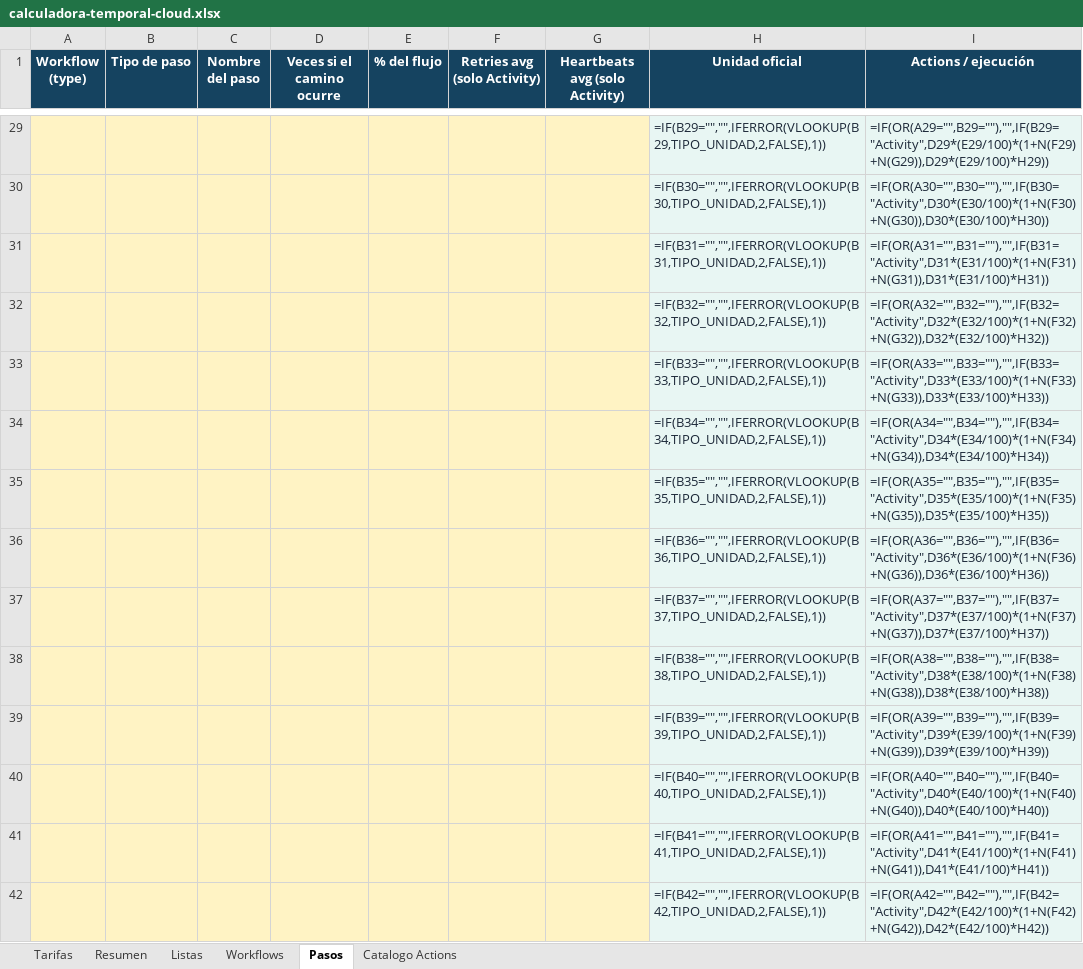
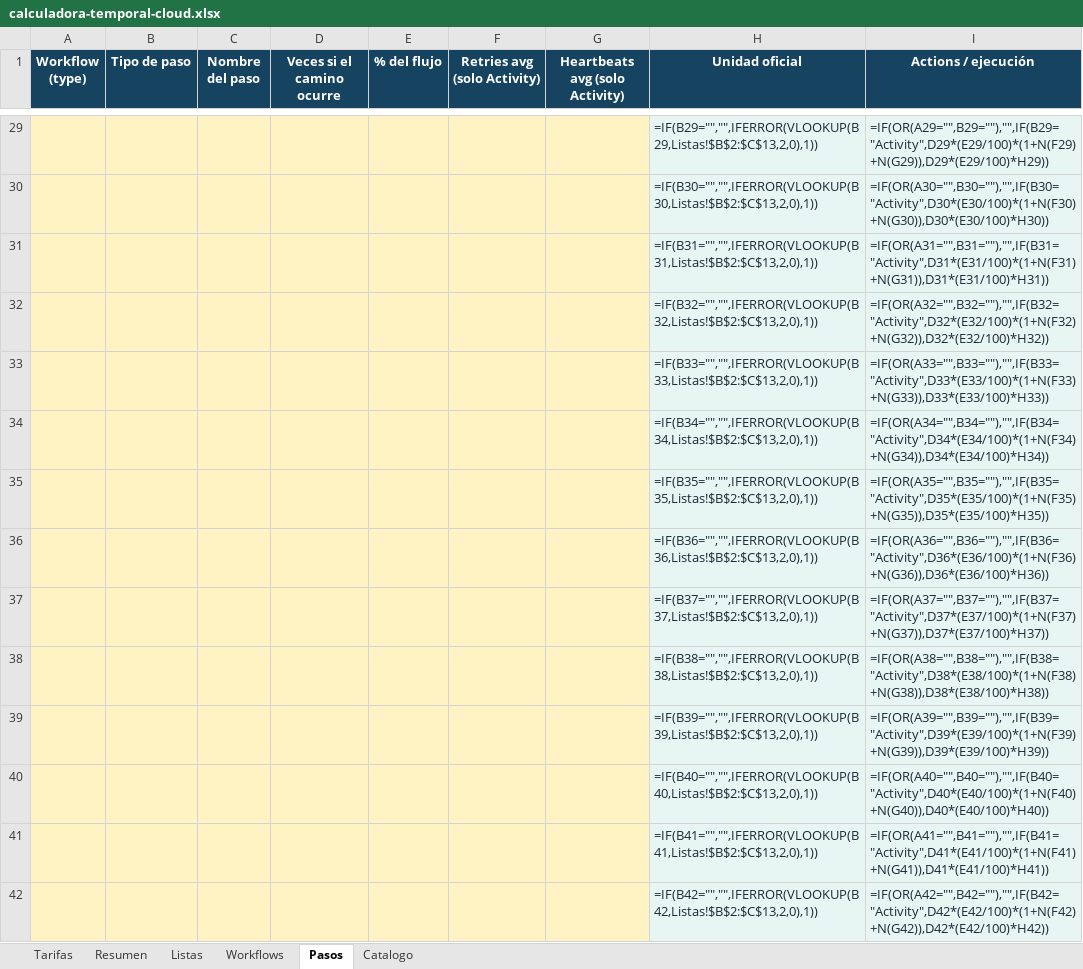
Before and after one commit to denniskano/ludhara-tech, an Excel workbook: temporal-cloud-calculator/calculadora-temporal-cloud.xlsx, sheet Pasos, drawn as a sheet; only a part is shown, gaps mark what is left out; values as stored, in another font and other column widths than the file's, no borders; formulas without a stored value are shown as written; the diff covers the shown part only; the diff names each change by its address in the sheet, - before the commit and + after, or states it on an @@ line.

```diff
--- a/temporal-cloud-calculator/calculadora-temporal-cloud.xlsx (sheet Pasos)
+++ b/temporal-cloud-calculator/calculadora-temporal-cloud.xlsx (sheet Pasos)
-sheet tab: Catalogo Actions
+sheet tab: Catalogo
-H29 (Unidad oficial): =IF(B29="","",IFERROR(VLOOKUP(B29,TIPO_UNIDAD,2,FALSE),1))
+H29 (Unidad oficial): =IF(B29="","",IFERROR(VLOOKUP(B29,Listas!$B$2:$C$13,2,0),1))
-H30 (Unidad oficial): =IF(B30="","",IFERROR(VLOOKUP(B30,TIPO_UNIDAD,2,FALSE),1))
+H30 (Unidad oficial): =IF(B30="","",IFERROR(VLOOKUP(B30,Listas!$B$2:$C$13,2,0),1))
-H31 (Unidad oficial): =IF(B31="","",IFERROR(VLOOKUP(B31,TIPO_UNIDAD,2,FALSE),1))
+H31 (Unidad oficial): =IF(B31="","",IFERROR(VLOOKUP(B31,Listas!$B$2:$C$13,2,0),1))
-H32 (Unidad oficial): =IF(B32="","",IFERROR(VLOOKUP(B32,TIPO_UNIDAD,2,FALSE),1))
+H32 (Unidad oficial): =IF(B32="","",IFERROR(VLOOKUP(B32,Listas!$B$2:$C$13,2,0),1))
-H33 (Unidad oficial): =IF(B33="","",IFERROR(VLOOKUP(B33,TIPO_UNIDAD,2,FALSE),1))
+H33 (Unidad oficial): =IF(B33="","",IFERROR(VLOOKUP(B33,Listas!$B$2:$C$13,2,0),1))
-H34 (Unidad oficial): =IF(B34="","",IFERROR(VLOOKUP(B34,TIPO_UNIDAD,2,FALSE),1))
+H34 (Unidad oficial): =IF(B34="","",IFERROR(VLOOKUP(B34,Listas!$B$2:$C$13,2,0),1))
-H35 (Unidad oficial): =IF(B35="","",IFERROR(VLOOKUP(B35,TIPO_UNIDAD,2,FALSE),1))
+H35 (Unidad oficial): =IF(B35="","",IFERROR(VLOOKUP(B35,Listas!$B$2:$C$13,2,0),1))
-H36 (Unidad oficial): =IF(B36="","",IFERROR(VLOOKUP(B36,TIPO_UNIDAD,2,FALSE),1))
+H36 (Unidad oficial): =IF(B36="","",IFERROR(VLOOKUP(B36,Listas!$B$2:$C$13,2,0),1))
-H37 (Unidad oficial): =IF(B37="","",IFERROR(VLOOKUP(B37,TIPO_UNIDAD,2,FALSE),1))
+H37 (Unidad oficial): =IF(B37="","",IFERROR(VLOOKUP(B37,Listas!$B$2:$C$13,2,0),1))
-H38 (Unidad oficial): =IF(B38="","",IFERROR(VLOOKUP(B38,TIPO_UNIDAD,2,FALSE),1))
+H38 (Unidad oficial): =IF(B38="","",IFERROR(VLOOKUP(B38,Listas!$B$2:$C$13,2,0),1))
-H39 (Unidad oficial): =IF(B39="","",IFERROR(VLOOKUP(B39,TIPO_UNIDAD,2,FALSE),1))
+H39 (Unidad oficial): =IF(B39="","",IFERROR(VLOOKUP(B39,Listas!$B$2:$C$13,2,0),1))
-H40 (Unidad oficial): =IF(B40="","",IFERROR(VLOOKUP(B40,TIPO_UNIDAD,2,FALSE),1))
+H40 (Unidad oficial): =IF(B40="","",IFERROR(VLOOKUP(B40,Listas!$B$2:$C$13,2,0),1))
-H41 (Unidad oficial): =IF(B41="","",IFERROR(VLOOKUP(B41,TIPO_UNIDAD,2,FALSE),1))
+H41 (Unidad oficial): =IF(B41="","",IFERROR(VLOOKUP(B41,Listas!$B$2:$C$13,2,0),1))
-H42 (Unidad oficial): =IF(B42="","",IFERROR(VLOOKUP(B42,TIPO_UNIDAD,2,FALSE),1))
+H42 (Unidad oficial): =IF(B42="","",IFERROR(VLOOKUP(B42,Listas!$B$2:$C$13,2,0),1))
```
Also changed, not shown: 136 edited cells elsewhere in this sheet, sheet Resumen, sheet Catalogo, charts or pictures, 3 other files.
